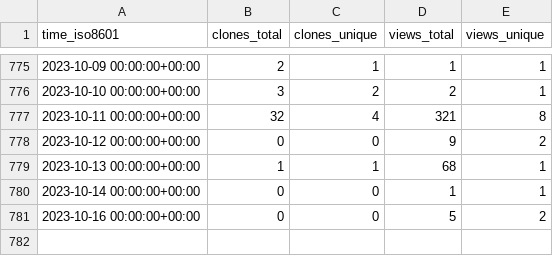
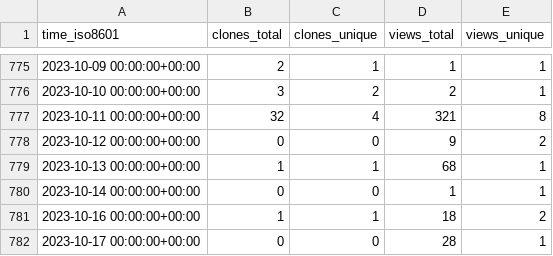
Before and after one commit to jonescompneurolab/hnn-tracking, a CSV file: jonescompneurolab/hnn/ghrs-data/views_clones_aggregate.csv, drawn as a sheet; only a part is shown, gaps mark what is left out.

```diff
--- a/jonescompneurolab/hnn/ghrs-data/views_clones_aggregate.csv
+++ b/jonescompneurolab/hnn/ghrs-data/views_clones_aggregate.csv
@@ -780,2 +780,3 @@ time_iso8601,clones_total,clones_unique,views_total,views_unique
 2023-10-14 00:00:00+00:00,0,0,1,1
-2023-10-16 00:00:00+00:00,0,0,5,2
+2023-10-16 00:00:00+00:00,1,1,18,2
+2023-10-17 00:00:00+00:00,0,0,28,1
```
Also changed, not shown: 1 other file.
